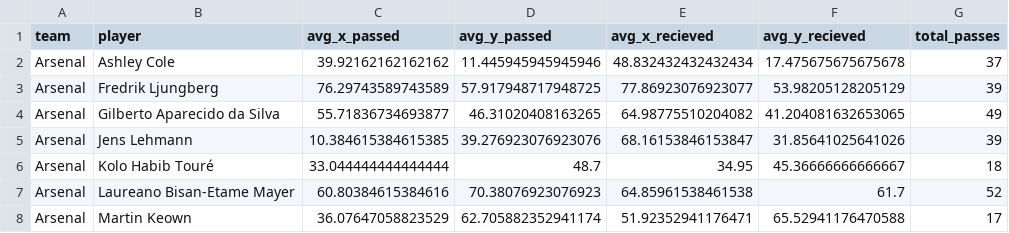
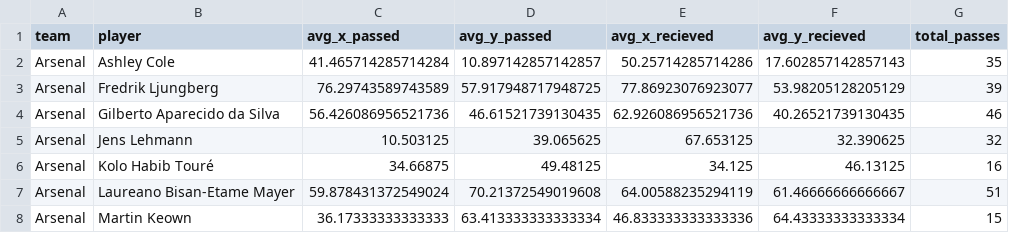
Before and after one commit to bjc74/Fotmob_Project, a CSV file: outputs/match_3749493_pass_network.csv, drawn as a sheet; only a part is shown; the diff covers the shown part only.

Commit message:
cleanup and pass network

```diff
--- a/outputs/match_3749493_pass_network.csv
+++ b/outputs/match_3749493_pass_network.csv
@@ -1,8 +1,8 @@
 team,player,avg_x_passed,avg_y_passed,avg_x_recieved,avg_y_recieved,total_passes
-Arsenal,Ashley Cole,39.92162162162162,11.445945945945946,48.832432432432434,17.475675675675678,37
+Arsenal,Ashley Cole,41.465714285714284,10.897142857142857,50.25714285714286,17.602857142857143,35
 Arsenal,Fredrik Ljungberg,76.29743589743589,57.917948717948725,77.86923076923077,53.98205128205129,39
-Arsenal,Gilberto Aparecido da Silva,55.71836734693877,46.31020408163265,64.98775510204082,41.204081632653065,49
-Arsenal,Jens Lehmann,10.384615384615385,39.276923076923076,68.16153846153847,31.85641025641026,39
-Arsenal,Kolo Habib Touré,33.044444444444444,48.7,34.95,45.36666666666667,18
-Arsenal,Laureano Bisan-Etame Mayer,60.80384615384616,70.38076923076923,64.85961538461538,61.7,52
-Arsenal,Martin Keown,36.07647058823529,62.705882352941174,51.92352941176471,65.52941176470588,17
+Arsenal,Gilberto Aparecido da Silva,56.426086956521736,46.61521739130435,62.926086956521736,40.26521739130435,46
+Arsenal,Jens Lehmann,10.503125,39.065625,67.653125,32.390625,32
+Arsenal,Kolo Habib Touré,34.66875,49.48125,34.125,46.13125,16
+Arsenal,Laureano Bisan-Etame Mayer,59.878431372549024,70.21372549019608,64.00588235294119,61.46666666666667,51
+Arsenal,Martin Keown,36.17333333333333,63.413333333333334,46.833333333333336,64.43333333333334,15
```
Also changed, not shown: 95 edited cells elsewhere in this file, 23 other files.
